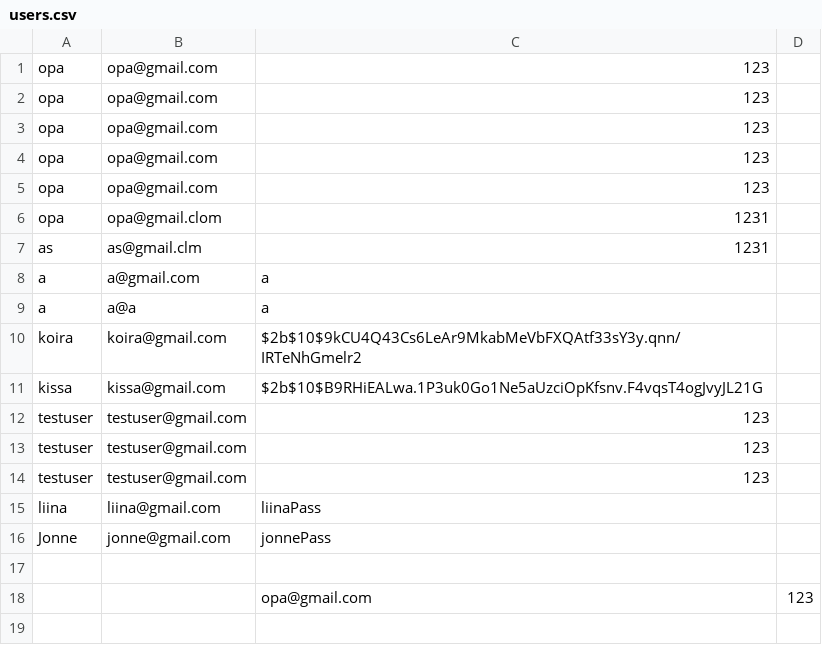
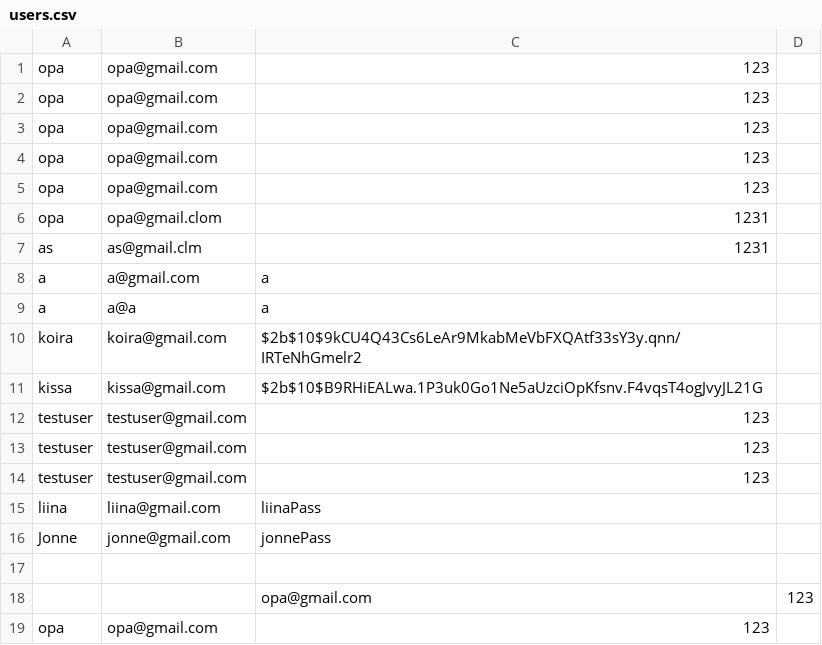
Before and after one commit to Aulanko/cyber-security-vulnerable-app, a CSV file: users.csv, drawn as a sheet; the diff names each change by its address in the sheet, - before the commit and + after, or states it on an @@ line.

```diff
--- a/users.csv
+++ b/users.csv
+row 19: opa | opa@gmail.com | 123
```
Also changed, not shown: blogs.csv, 1 other file.
